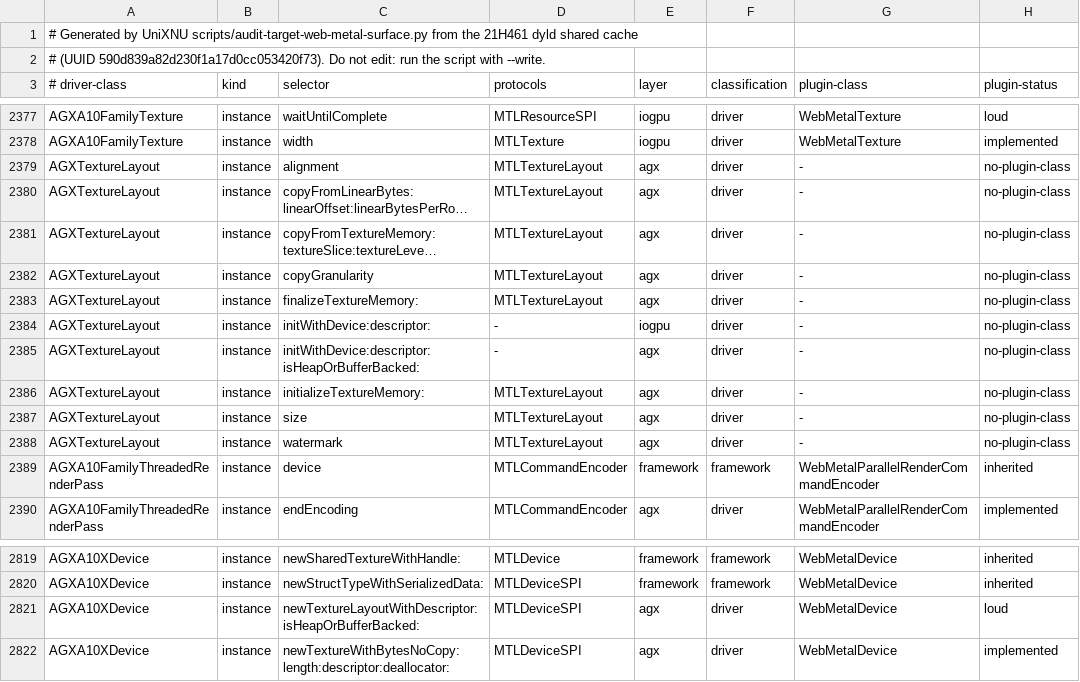
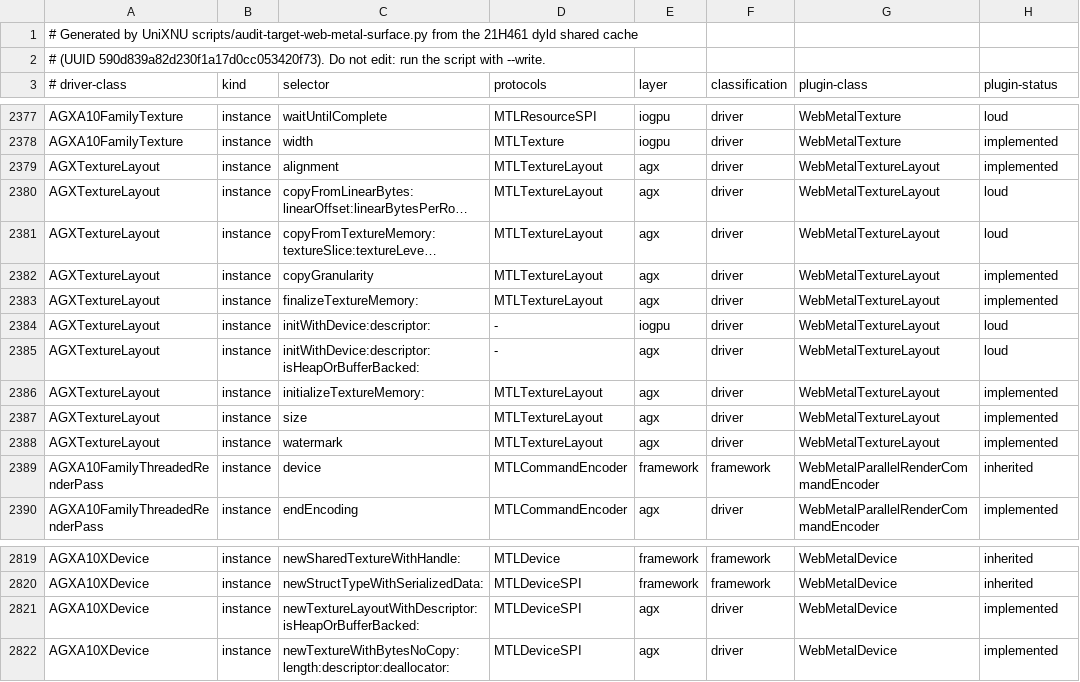
Before and after one commit to MovByte/WebMetal, a TSV file: guest/Generated/surface.tsv, drawn as a sheet; only a part is shown, gaps mark what is left out; long unchanged cells end in …; the diff names each change by its address in the sheet, - before the commit and + after, or states it on an @@ line.

Commit message:
feat(guest): make texture layout objects as the A10X driver does
WebMetalTextureLayout stands in for AGXTextureLayout, which
newTextureLayoutWithDescriptor:isHeapOrBufferBacked: makes from the AGX
layout of a descriptor. The descriptor is not validated, and the result
is nil when the layout is not valid; twiddled planes are allowed unless
the memory is a heap's or a buffer's.

- size: the layout plus a 16-byte watermark.
- alignment: the layout's.
- copyGranularity: the format's block, one deep.
- watermark: the driver's constant.
- initializeTextureMemory: does nothing.
- finalizeTextureMemory: writes the watermark after the layout.

Copies between linear bytes and texture memory are LOUD, since they
need the AGX twiddled addressing. The class's base is NSObject, as
AGXTextureLayout's chain has no Metal.framework class.

```diff
--- a/guest/Generated/surface.tsv
+++ b/guest/Generated/surface.tsv
-G2379:G2388 (plugin-class): -
+G2379:G2388 (plugin-class): WebMetalTextureLayout
-H2379 (plugin-status): no-plugin-class
+H2379 (plugin-status): implemented
-H2380:H2381 (plugin-status): no-plugin-class
+H2380:H2381 (plugin-status): loud
-H2382:H2383 (plugin-status): no-plugin-class
+H2382:H2383 (plugin-status): implemented
-H2384:H2385 (plugin-status): no-plugin-class
+H2384:H2385 (plugin-status): loud
-H2386:H2388 (plugin-status): no-plugin-class
+H2386:H2388 (plugin-status): implemented
-H2821 (plugin-status): loud
+H2821 (plugin-status): implemented
```
Also changed, not shown: 8 other files.
